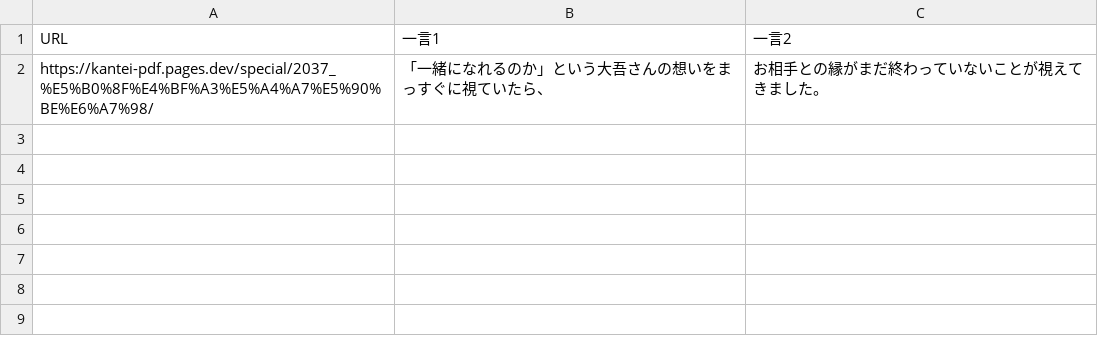
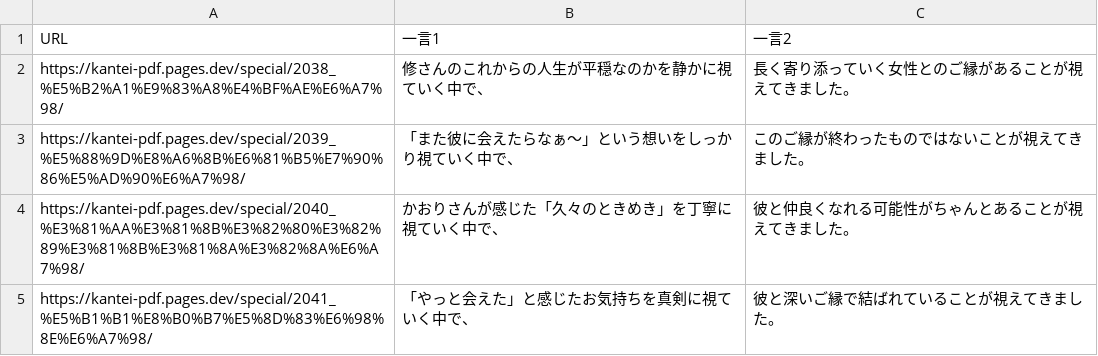
Before and after one commit to ikrnumaC/kantei-pdf, a CSV file: special/kana_hitokoto.csv, drawn as a sheet.

```diff
--- a/special/kana_hitokoto.csv
+++ b/special/kana_hitokoto.csv
@@ -1,2 +1,5 @@
 URL,一言1,一言2
-https://kantei-pdf.pages.dev/special/2037_%E5%B0%8F%E4%BF%A3%E5%A4%A7%E5%90%BE%E6%A7%98/,「一緒になれるのか」という大吾さんの想いをまっすぐに視ていたら、,お相手との縁がまだ終わっていないことが視えてきました。
+https://kantei-pdf.pages.dev/special/2038_%E5%B2%A1%E9%83%A8%E4%BF%AE%E6%A7%98/,修さんのこれからの人生が平穏なのかを静かに視ていく中で、,長く寄り添っていく女性とのご縁があることが視えてきました。
+https://kantei-pdf.pages.dev/special/2039_%E5%88%9D%E8%A6%8B%E6%81%B5%E7%90%86%E5%AD%90%E6%A7%98/,「また彼に会えたらなぁ〜」という想いをしっかり視ていく中で、,このご縁が終わったものではないことが視えてきました。
+https://kantei-pdf.pages.dev/special/2040_%E3%81%AA%E3%81%8B%E3%82%80%E3%82%89%E3%81%8B%E3%81%8A%E3%82%8A%E6%A7%98/,かおりさんが感じた「久々のときめき」を丁寧に視ていく中で、,彼と仲良くなれる可能性がちゃんとあることが視えてきました。
+https://kantei-pdf.pages.dev/special/2041_%E5%B1%B1%E8%B0%B7%E5%8D%83%E6%98%8E%E6%A7%98/,「やっと会えた」と感じたお気持ちを真剣に視ていく中で、,彼と深いご縁で結ばれていることが視えてきました。
```
Also changed, not shown: miyuki/miyuki_hitokoto.csv, 11 other files.
